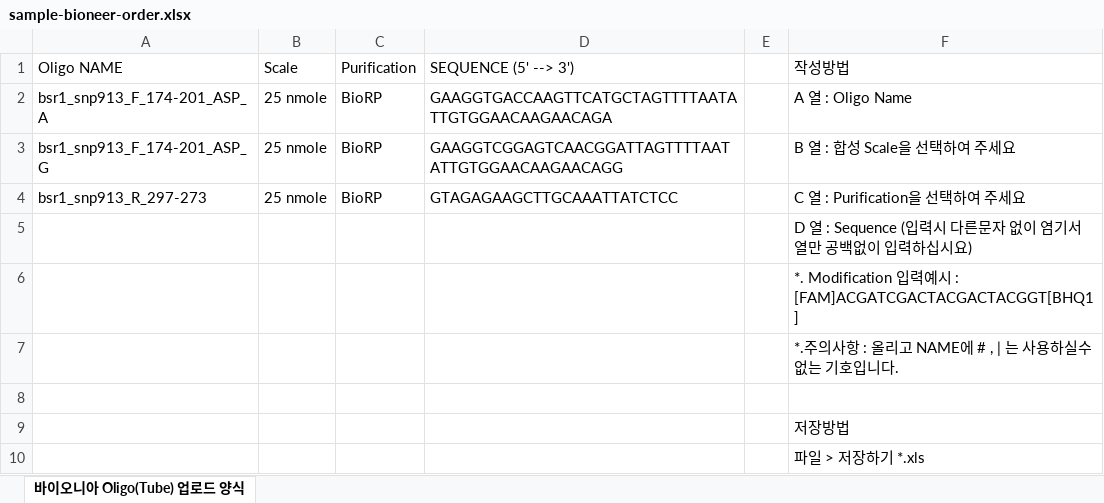
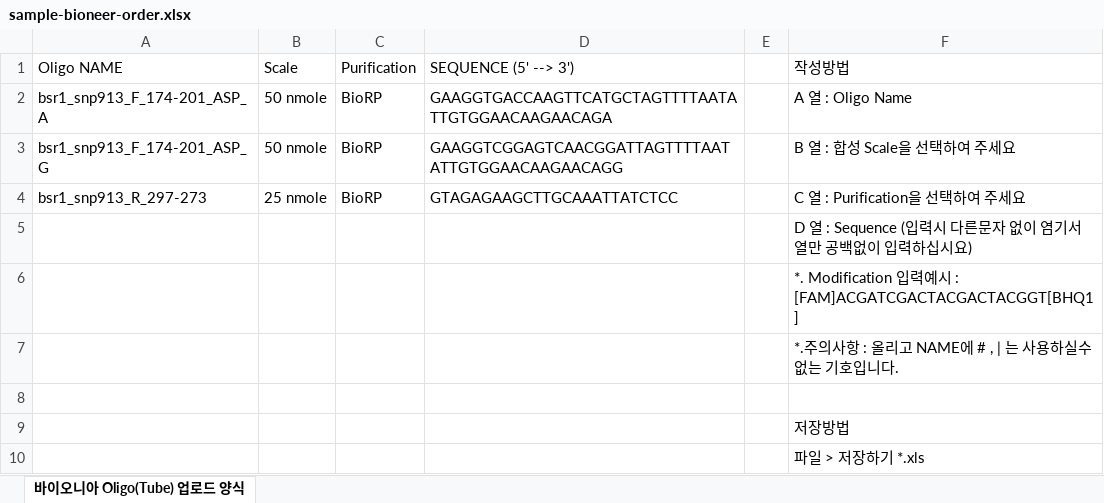
Before and after one commit to olivettirda/rda, an Excel workbook: dist/sample-bioneer-order.xlsx, sheet 바이오니아 Oligo(Tube) 업로드 양식, drawn as a sheet; values as stored, in another font and other column widths than the file's, no borders; the diff names each change by its address in the sheet, - before the commit and + after, or states it on an @@ line.

```diff
--- a/dist/sample-bioneer-order.xlsx (sheet 바이오니아 Oligo(Tube) 업로드 양식)
+++ b/dist/sample-bioneer-order.xlsx (sheet 바이오니아 Oligo(Tube) 업로드 양식)
-B2:B3: 25 nmole
+B2:B3: 50 nmole
```
Also changed, not shown: 14 other files.
